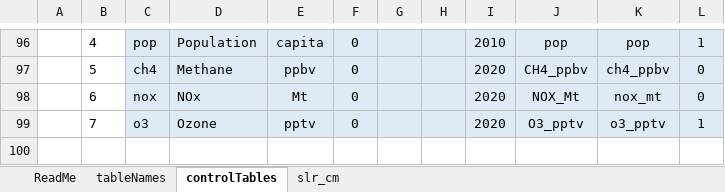
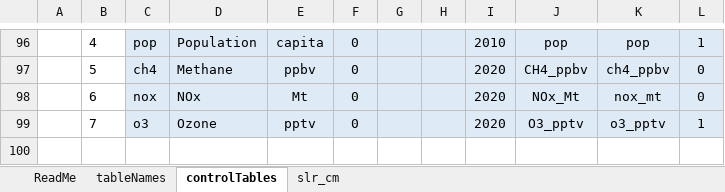
Before and after one commit to USEPA/FrEDI_Data, an Excel workbook: inst/extdata/controlTables.xlsx, sheet controlTables, drawn as a sheet; only a part is shown, gaps mark what is left out; values as stored, in another font and other column widths than the file's, no borders; table styles not drawn; the diff names each change by its address in the sheet, - before the commit and + after, or states it on an @@ line.

Commit message:
Edited configuration functions
Edited configuration functions to get configureControlTables and configureScenarios to work

```diff
--- a/inst/extdata/controlTables.xlsx (sheet controlTables)
+++ b/inst/extdata/controlTables.xlsx (sheet controlTables)
-J98: NOX_Mt
+J98: NOx_Mt
```
Also changed, not shown: 9 other files.
